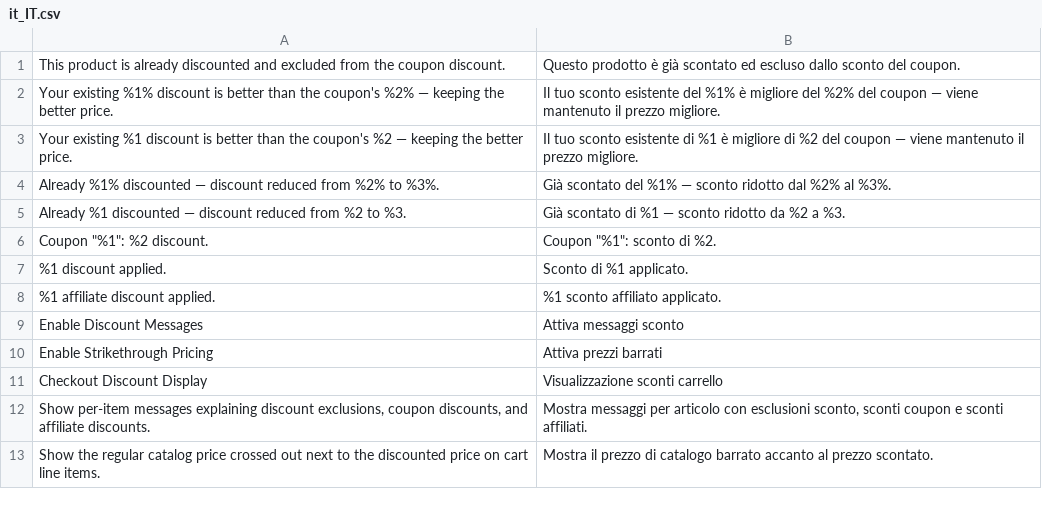
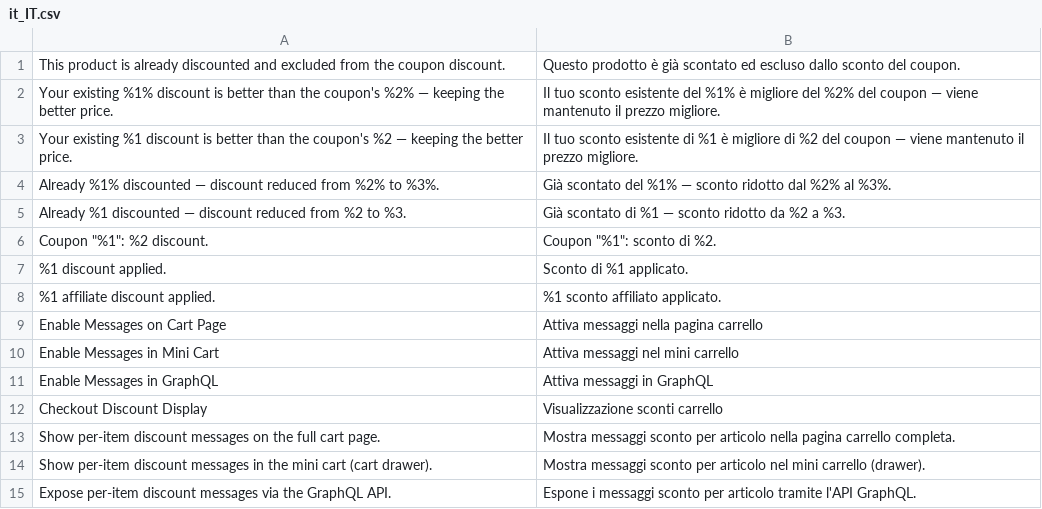
Before and after one commit to pixelperfectat/magento2-module-checkout-discount-display, a CSV file: src/i18n/it_IT.csv, drawn as a sheet; removed rows and columns are numbered as before the commit, all else as after; the diff names each change by its address in the sheet, - before the commit and + after, or states it on an @@ line.

```diff
--- a/src/i18n/it_IT.csv
+++ b/src/i18n/it_IT.csv
-row 9: Enable Discount Messages | Attiva messaggi sconto
-row 10: Enable Strikethrough Pricing | Attiva prezzi barrati
+row 9: Enable Messages on Cart Page | Attiva messaggi nella pagina carrello
+row 10: Enable Messages in Mini Cart | Attiva messaggi nel mini carrello
+row 11: Enable Messages in GraphQL | Attiva messaggi in GraphQL
-row 12: Show per-item messages explaining discount exclusions, coupon discounts, and affiliate discounts. | Mostra messaggi per articolo con esclusioni sconto, sconti coupon e sconti affiliati.
-row 13: Show the regular catalog price crossed out next to the discounted price on cart line items. | Mostra il prezzo di catalogo barrato accanto al prezzo scontato.
+row 13: Show per-item discount messages on the full cart page. | Mostra messaggi sconto per articolo nella pagina carrello completa.
+row 14: Show per-item discount messages in the mini cart (cart drawer). | Mostra messaggi sconto per articolo nel mini carrello (drawer).
+row 15: Expose per-item discount messages via the GraphQL API. | Espone i messaggi sconto per articolo tramite l'API GraphQL.
```
Also changed, not shown: src/i18n/de_DE.csv, src/i18n/en_US.csv, 14 other files.
